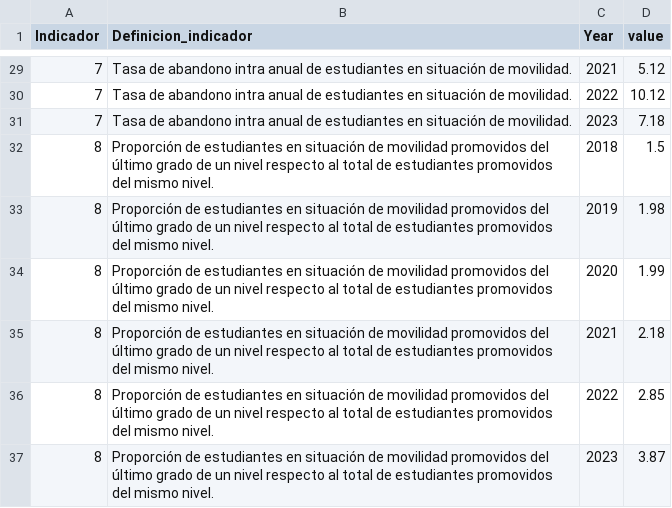
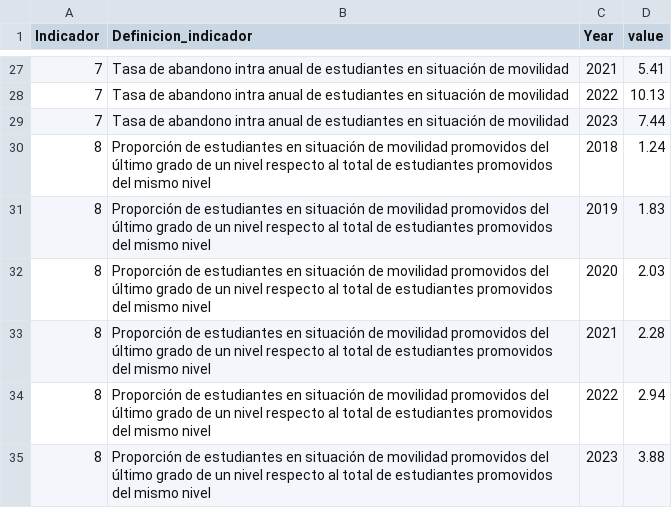
Before and after one commit to EMACUNESCO/mirada_regional, a CSV file: series_de_tiempo_por_indicador.csv, drawn as a sheet; only a part is shown, gaps mark what is left out; the diff covers the shown part only.

```diff
--- a/series_de_tiempo_por_indicador.csv
+++ b/series_de_tiempo_por_indicador.csv
@@ -29,9 +27,9 @@ Indicador,Definicion_indicador,Year,value
-7,Tasa de abandono intra anual de estudiantes en situación de movilidad.,2021,5.12
-7,Tasa de abandono intra anual de estudiantes en situación de movilidad.,2022,10.12
-7,Tasa de abandono intra anual de estudiantes en situación de movilidad.,2023,7.18
-8,Proporción de estudiantes en situación de movilidad promovidos del último grado de un nivel  respecto al total de estudiantes promovidos del mismo nivel.,2018,1.5
-8,Proporción de estudiantes en situación de movilidad promovidos del último grado de un nivel  respecto al total de estudiantes promovidos del mismo nivel.,2019,1.98
-8,Proporción de estudiantes en situación de movilidad promovidos del último grado de un nivel  respecto al total de estudiantes promovidos del mismo nivel.,2020,1.99
-8,Proporción de estudiantes en situación de movilidad promovidos del último grado de un nivel  respecto al total de estudiantes promovidos del mismo nivel.,2021,2.18
-8,Proporción de estudiantes en situación de movilidad promovidos del último grado de un nivel  respecto al total de estudiantes promovidos del mismo nivel.,2022,2.85
-8,Proporción de estudiantes en situación de movilidad promovidos del último grado de un nivel  respecto al total de estudiantes promovidos del mismo nivel.,2023,3.87
+7,Tasa de abandono intra anual de estudiantes en situación de movilidad,2021,5.41
+7,Tasa de abandono intra anual de estudiantes en situación de movilidad,2022,10.13
+7,Tasa de abandono intra anual de estudiantes en situación de movilidad,2023,7.44
+8,Proporción de estudiantes en situación de movilidad promovidos del último grado de un nivel  respecto al total de estudiantes promovidos del mismo nivel,2018,1.24
+8,Proporción de estudiantes en situación de movilidad promovidos del último grado de un nivel  respecto al total de estudiantes promovidos del mismo nivel,2019,1.83
+8,Proporción de estudiantes en situación de movilidad promovidos del último grado de un nivel  respecto al total de estudiantes promovidos del mismo nivel,2020,2.03
+8,Proporción de estudiantes en situación de movilidad promovidos del último grado de un nivel  respecto al total de estudiantes promovidos del mismo nivel,2021,2.28
+8,Proporción de estudiantes en situación de movilidad promovidos del último grado de un nivel  respecto al total de estudiantes promovidos del mismo nivel,2022,2.94
+8,Proporción de estudiantes en situación de movilidad promovidos del último grado de un nivel  respecto al total de estudiantes promovidos del mismo nivel,2023,3.88
```
Also changed, not shown: 2 removed rows and 44 edited cells elsewhere in this file.
